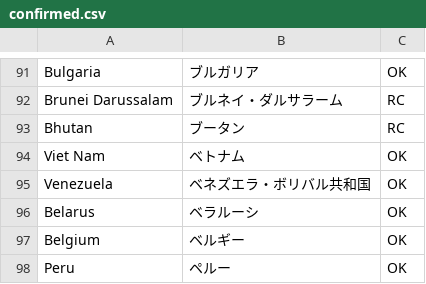
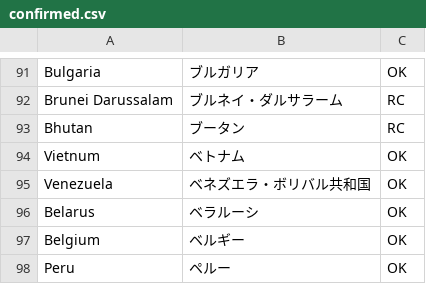
Before and after one commit to S035779/sousou, a CSV file: src/csv/confirmed.csv, drawn as a sheet; only a part is shown, gaps mark what is left out.

```diff
--- a/src/csv/confirmed.csv
+++ b/src/csv/confirmed.csv
@@ -93,3 +93,3 @@ Brunei Darussalam,ブルネイ・ダルサラーム,RC
 Bhutan,ブータン,RC
-Viet Nam,ベトナム,OK
+Vietnum,ベトナム,OK
 Venezuela,ベネズエラ・ボリバル共和国,OK
```
Also changed, not shown: src/csv/country_code.csv, src/csv/paypal_asia_pacific.csv, 4 other files.
